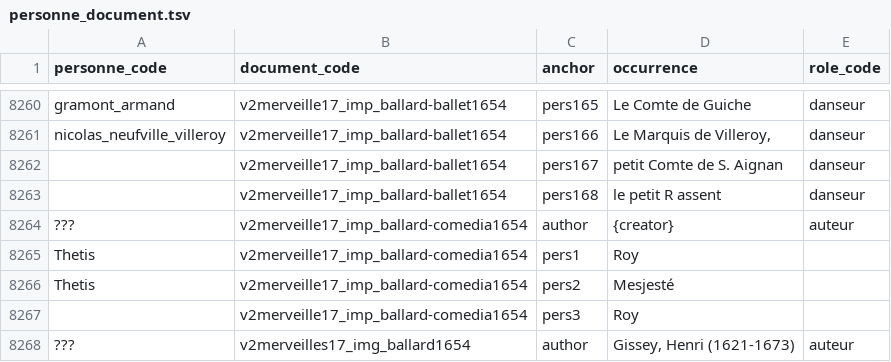
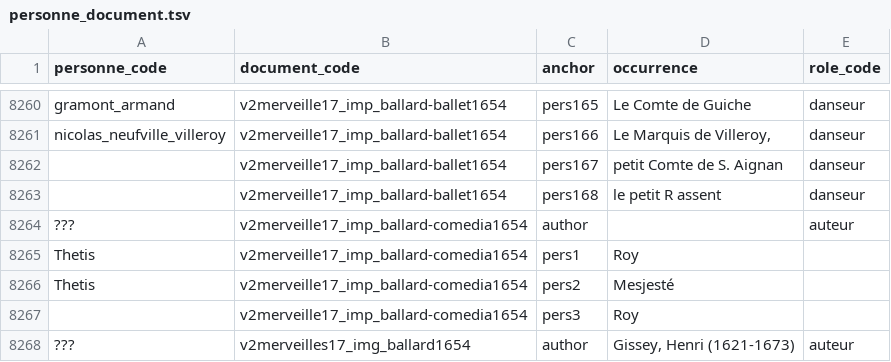
Before and after one commit to fetes17/merveilles17, a TSV file: site/data/personne_document.tsv, drawn as a sheet; only a part is shown, gaps mark what is left out.

```diff
--- a/site/data/personne_document.tsv
+++ b/site/data/personne_document.tsv
@@ -8263,3 +8263,3 @@ nicolas_neufville_villeroy	v2merveille17_imp_ballard-ballet1654	pers166	Le Marqu
 	v2merveille17_imp_ballard-ballet1654	pers168	le petit R assent	danseur
-???	v2merveille17_imp_ballard-comedia1654	author	{creator}	auteur
+???	v2merveille17_imp_ballard-comedia1654	author		auteur
 Thetis	v2merveille17_imp_ballard-comedia1654	pers1	Roy	
```
Also changed, not shown: site/data/personne_orphelins.tsv, 8 other files.
